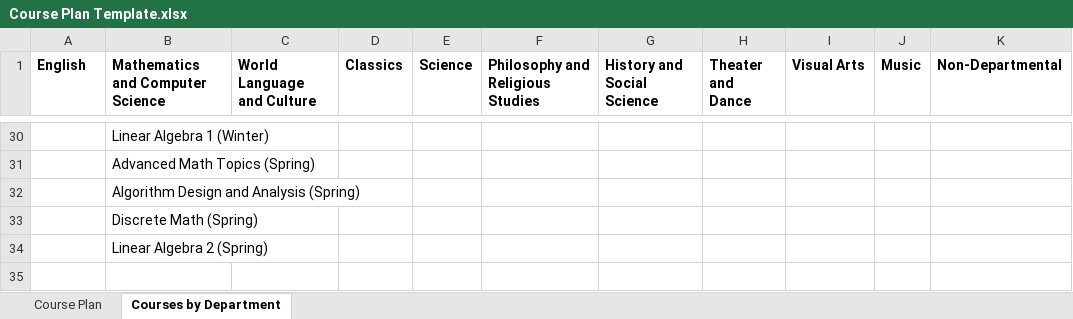
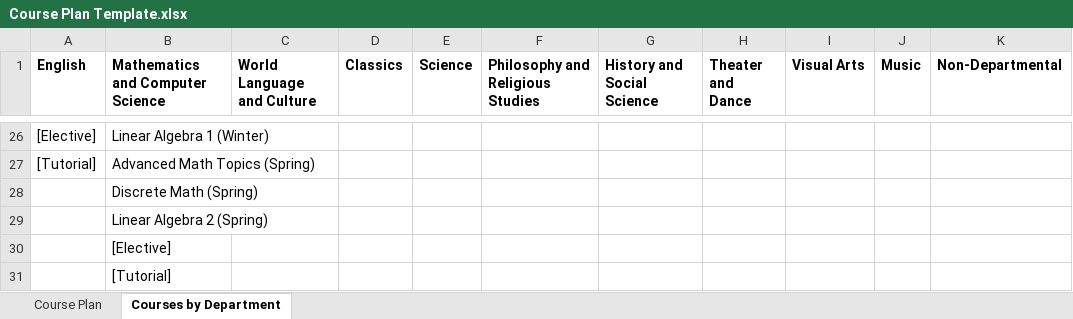
Before and after one commit to groton-school/course-planning-tool, an Excel workbook: schema/sheets/Course Plan Template.xlsx, sheet Courses by Department, drawn as a sheet; only a part is shown, gaps mark what is left out; values as stored, in another font and other column widths than the file's, no borders; charts and pictures and conditional formats not drawn; removed rows and columns are numbered as before the commit, all else as after; the diff covers the shown part only; the diff names each change by its address in the sheet, - before the commit and + after, or states it on an @@ line.

```diff
--- a/schema/sheets/Course Plan Template.xlsx (sheet Courses by Department)
+++ b/schema/sheets/Course Plan Template.xlsx (sheet Courses by Department)
-A26 (English): (empty)
+A26 (English): [Elective]
-A27 (English): (empty)
+A27 (English): [Tutorial]
-row 32:  | Algorithm Design and Analysis (Spring)
+row 30:  | [Elective]
+row 31:  | [Tutorial]
```
Also changed, not shown: 4 removed rows and 117 edited cells elsewhere in this sheet, sheet Course Plan, schema/sheets/Course Planning Data.xlsx, 1 other file.
